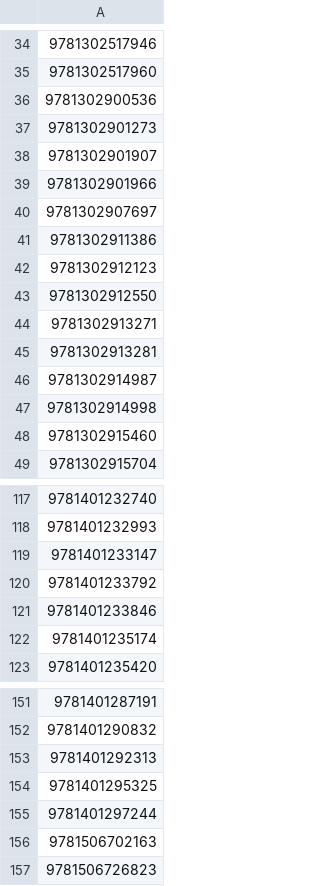
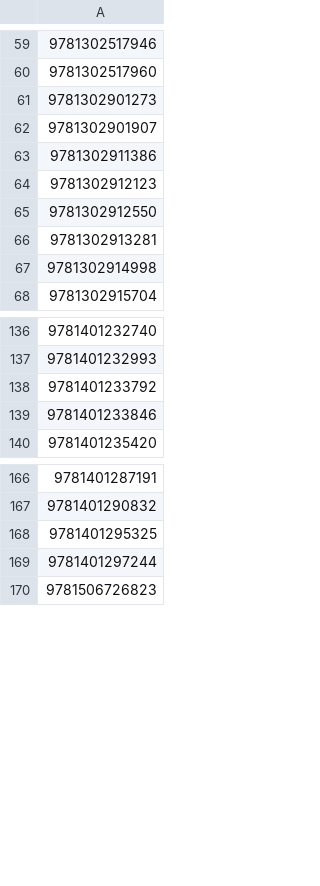
Before and after one commit to grayespinoza/graphic-novel-price-database, a CSV file: isbns.csv, drawn as a sheet; only a part is shown, gaps mark what is left out; the diff covers the shown part only.

Commit message:
fix: correct invalid isbns

```diff
--- a/isbns.csv
+++ b/isbns.csv
@@ -35,7 +60,4 @@
 9781302517960
-9781302900536
 9781302901273
 9781302901907
-9781302901966
-9781302907697
 9781302911386
@@ -43,7 +65,4 @@
 9781302912550
-9781302913271
 9781302913281
-9781302914987
 9781302914998
-9781302915460
 9781302915704
@@ -118,6 +137,4 @@
 9781401232993
-9781401233147
 9781401233792
 9781401233846
-9781401235174
 9781401235420
@@ -152,6 +167,4 @@
 9781401290832
-9781401292313
 9781401295325
 9781401297244
-9781506702163
 9781506726823
```
Also changed, not shown: 28 added rows, 18 removed rows and 1 edited cell elsewhere in this file, 1 other file.
